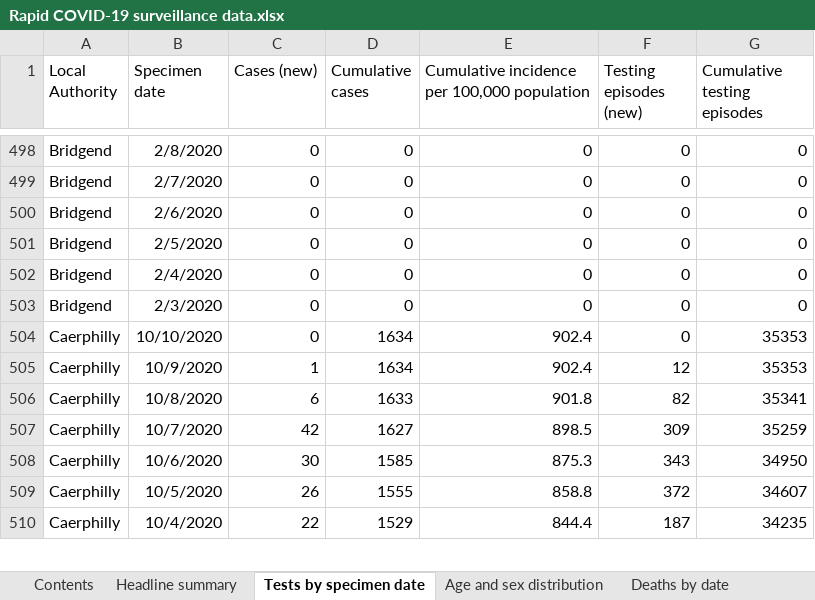
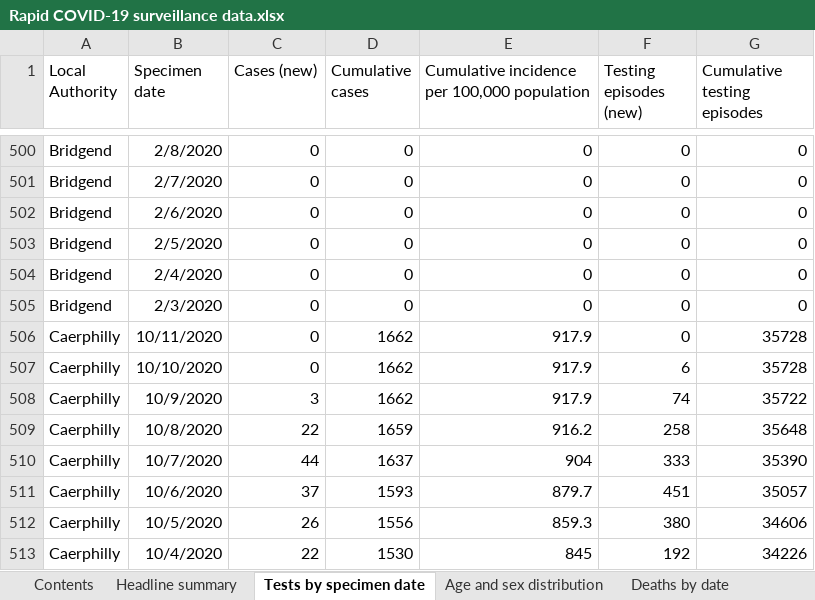
Before and after one commit to geeogi/covid-19-uk-data, an Excel workbook: data/raw/phw/Rapid COVID-19 surveillance data.xlsx, sheet Tests by specimen date, drawn as a sheet; only a part is shown, gaps mark what is left out; values as stored, in another font and other column widths than the file's, no borders; addresses are those after the commit; the diff covers the shown part only; the diff names each change by its address in the sheet, - before the commit and + after, or states it on an @@ line.

```diff
--- a/data/raw/phw/Rapid COVID-19 surveillance data.xlsx (sheet Tests by specimen date)
+++ b/data/raw/phw/Rapid COVID-19 surveillance data.xlsx (sheet Tests by specimen date)
+row 506: Caerphilly | 10/11/2020 | 0 | 1662 | 917.9 | 0 | 35728
-D507:D508 (Cumulative cases): 1634
+D507:D508 (Cumulative cases): 1662
-E507:E508: 902.4
+E507:E508: 917.9
-F507 (Testing episodes (new)): 0
+F507 (Testing episodes (new)): 6
-G507 (Cumulative testing episodes): 35353
+G507 (Cumulative testing episodes): 35728
-C508 (Cases (new)): 1
+C508 (Cases (new)): 3
-F508 (Testing episodes (new)): 12
+F508 (Testing episodes (new)): 74
-G508 (Cumulative testing episodes): 35353
+G508 (Cumulative testing episodes): 35722
-C509 (Cases (new)): 6
+C509 (Cases (new)): 22
-D509 (Cumulative cases): 1633
+D509 (Cumulative cases): 1659
-E509: 901.8
+E509: 916.2
-F509 (Testing episodes (new)): 82
+F509 (Testing episodes (new)): 258
-G509 (Cumulative testing episodes): 35341
+G509 (Cumulative testing episodes): 35648
-C510 (Cases (new)): 42
+C510 (Cases (new)): 44
-D510 (Cumulative cases): 1627
+D510 (Cumulative cases): 1637
-E510: 898.5
+E510: 904
-F510 (Testing episodes (new)): 309
+F510 (Testing episodes (new)): 333
-G510 (Cumulative testing episodes): 35259
+G510 (Cumulative testing episodes): 35390
-C511 (Cases (new)): 30
+C511 (Cases (new)): 37
-D511 (Cumulative cases): 1585
+D511 (Cumulative cases): 1593
-E511: 875.3
+E511: 879.7
-F511 (Testing episodes (new)): 343
+F511 (Testing episodes (new)): 451
-G511 (Cumulative testing episodes): 34950
+G511 (Cumulative testing episodes): 35057
-D512 (Cumulative cases): 1555
+D512 (Cumulative cases): 1556
-E512: 858.8
+E512: 859.3
-F512 (Testing episodes (new)): 372
+F512 (Testing episodes (new)): 380
-G512 (Cumulative testing episodes): 34607
+G512 (Cumulative testing episodes): 34606
-D513 (Cumulative cases): 1529
+D513 (Cumulative cases): 1530
-E513: 844.4
+E513: 845
-F513 (Testing episodes (new)): 187
+F513 (Testing episodes (new)): 192
-G513 (Cumulative testing episodes): 34235
+G513 (Cumulative testing episodes): 34226
```
Also changed, not shown: 23 added rows and 1076 edited cells elsewhere in this sheet, sheet Age and sex distribution, sheet Total tests authorised, sheet Headline summary, sheet Deaths by date, sheet Deaths by LHB, sheet Contents, charts or pictures, 7 other files.
